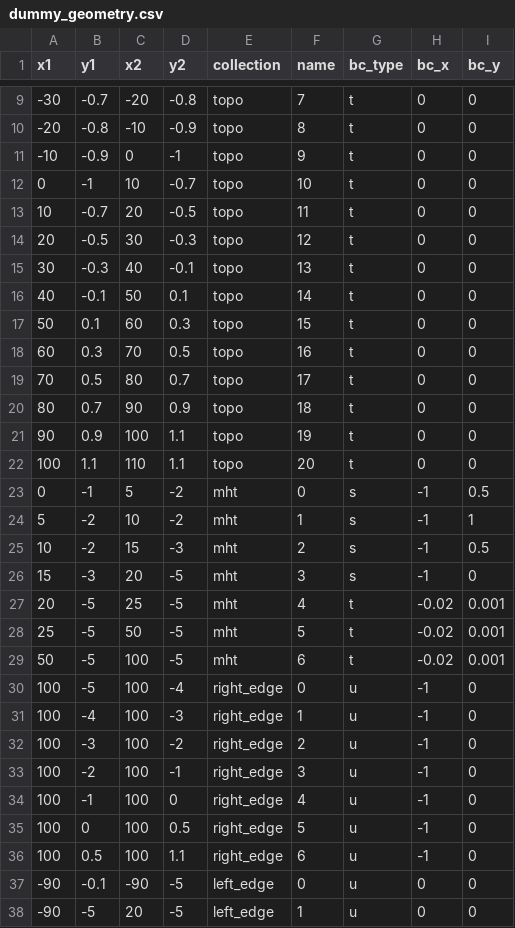
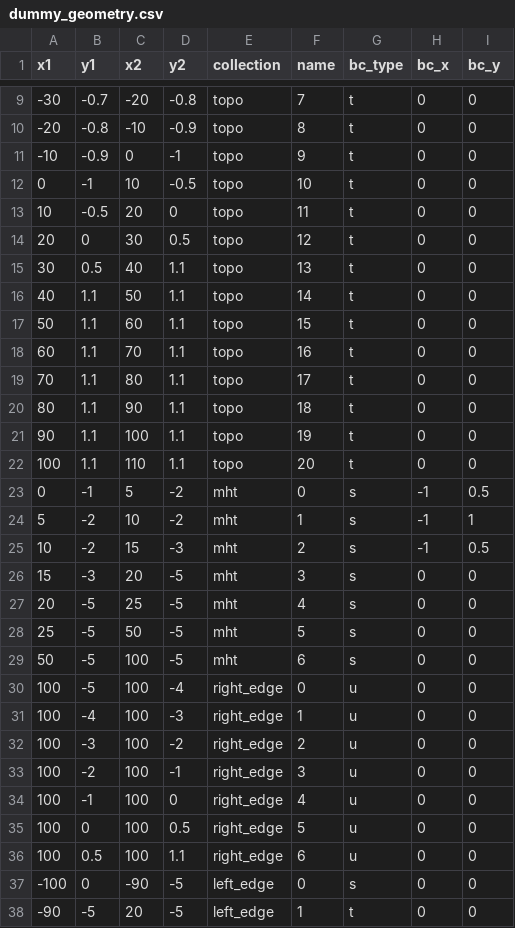
Before and after one commit to mallickrishg/bemcs, a CSV file: examples/hrf/dummy_geometry.csv, drawn as a sheet; only a part is shown, gaps mark what is left out.

Commit message:
need to keep at least one free open node - how did i get around this with the fault in a box example?

```diff
--- a/examples/hrf/dummy_geometry.csv
+++ b/examples/hrf/dummy_geometry.csv
@@ -11,12 +11,12 @@
 -10,-0.9,0,-1,topo,9,t,0,0
-0,-1,10,-0.7,topo,10,t,0,0
-10,-0.7,20,-0.5,topo,11,t,0,0
-20,-0.5,30,-0.3,topo,12,t,0,0
-30,-0.3,40,-0.1,topo,13,t,0,0
-40,-0.1,50,0.1,topo,14,t,0,0
-50,0.1,60,0.3,topo,15,t,0,0
-60,0.3,70,0.5,topo,16,t,0,0
-70,0.5,80,0.7,topo,17,t,0,0
-80,0.7,90,0.9,topo,18,t,0,0
-90,0.9,100,1.1,topo,19,t,0,0
+0,-1,10,-0.5,topo,10,t,0,0
+10,-0.5,20,0,topo,11,t,0,0
+20,0,30,0.5,topo,12,t,0,0
+30,0.5,40,1.1,topo,13,t,0,0
+40,1.1,50,1.1,topo,14,t,0,0
+50,1.1,60,1.1,topo,15,t,0,0
+60,1.1,70,1.1,topo,16,t,0,0
+70,1.1,80,1.1,topo,17,t,0,0
+80,1.1,90,1.1,topo,18,t,0,0
+90,1.1,100,1.1,topo,19,t,0,0
 100,1.1,110,1.1,topo,20,t,0,0
@@ -25,14 +25,14 @@
 10,-2,15,-3,mht,2,s,-1,0.5
-15,-3,20,-5,mht,3,s,-1,0
-20,-5,25,-5,mht,4,t,-0.02,0.001
-25,-5,50,-5,mht,5,t,-0.02,0.001
-50,-5,100,-5,mht,6,t,-0.02,0.001
-100,-5,100,-4,right_edge,0,u,-1,0
-100,-4,100,-3,right_edge,1,u,-1,0
-100,-3,100,-2,right_edge,2,u,-1,0
-100,-2,100,-1,right_edge,3,u,-1,0
-100,-1,100,0,right_edge,4,u,-1,0
-100,0,100,0.5,right_edge,5,u,-1,0
-100,0.5,100,1.1,right_edge,6,u,-1,0
--90,-0.1,-90,-5,left_edge,0,u,0,0
--90,-5,20,-5,left_edge,1,u,0,0
+15,-3,20,-5,mht,3,s,0,0
+20,-5,25,-5,mht,4,s,0,0
+25,-5,50,-5,mht,5,s,0,0
+50,-5,100,-5,mht,6,s,0,0
+100,-5,100,-4,right_edge,0,u,0,0
+100,-4,100,-3,right_edge,1,u,0,0
+100,-3,100,-2,right_edge,2,u,0,0
+100,-2,100,-1,right_edge,3,u,0,0
+100,-1,100,0,right_edge,4,u,0,0
+100,0,100,0.5,right_edge,5,u,0,0
+100,0.5,100,1.1,right_edge,6,u,0,0
+-100,0,-90,-5,left_edge,0,s,0,0
+-90,-5,20,-5,left_edge,1,t,0,0
```
Also changed, not shown: 1 other file.
